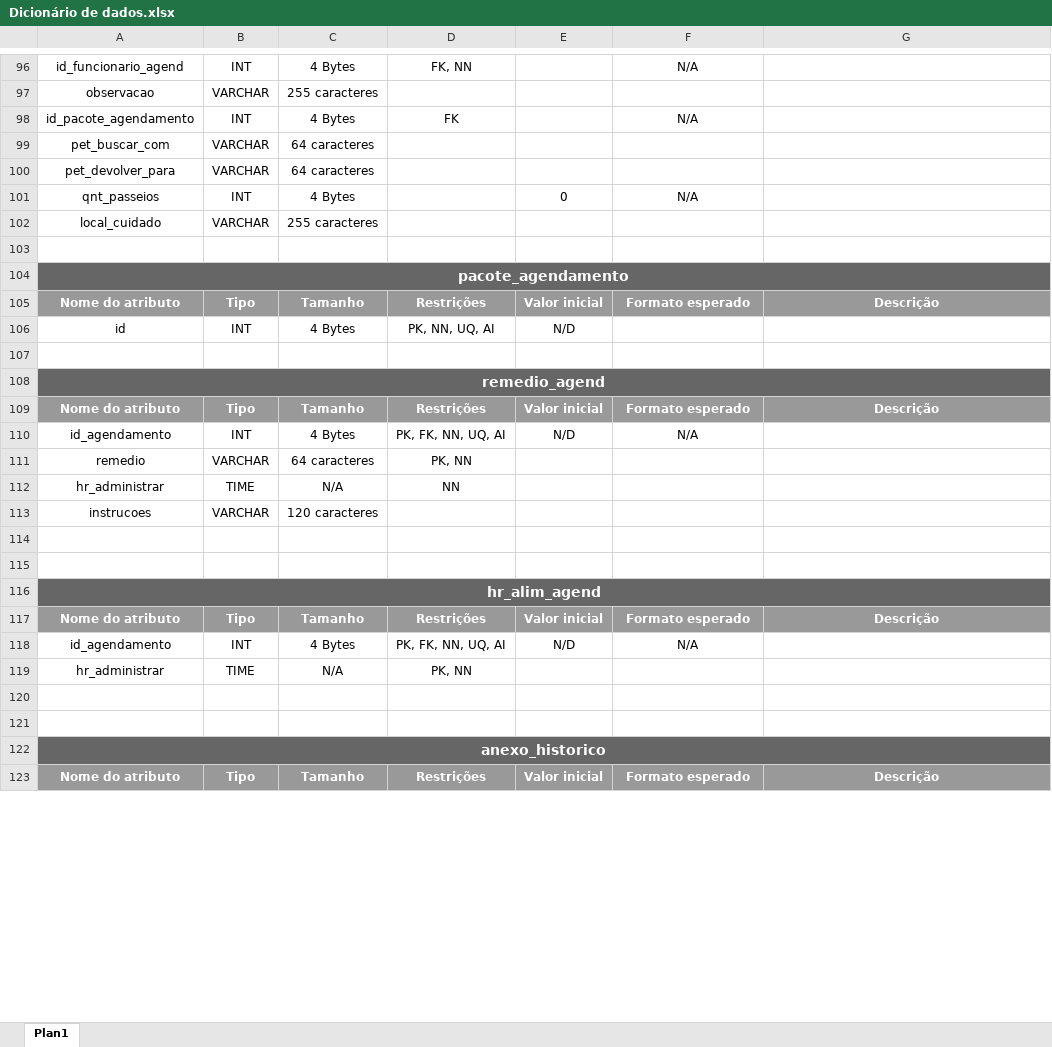
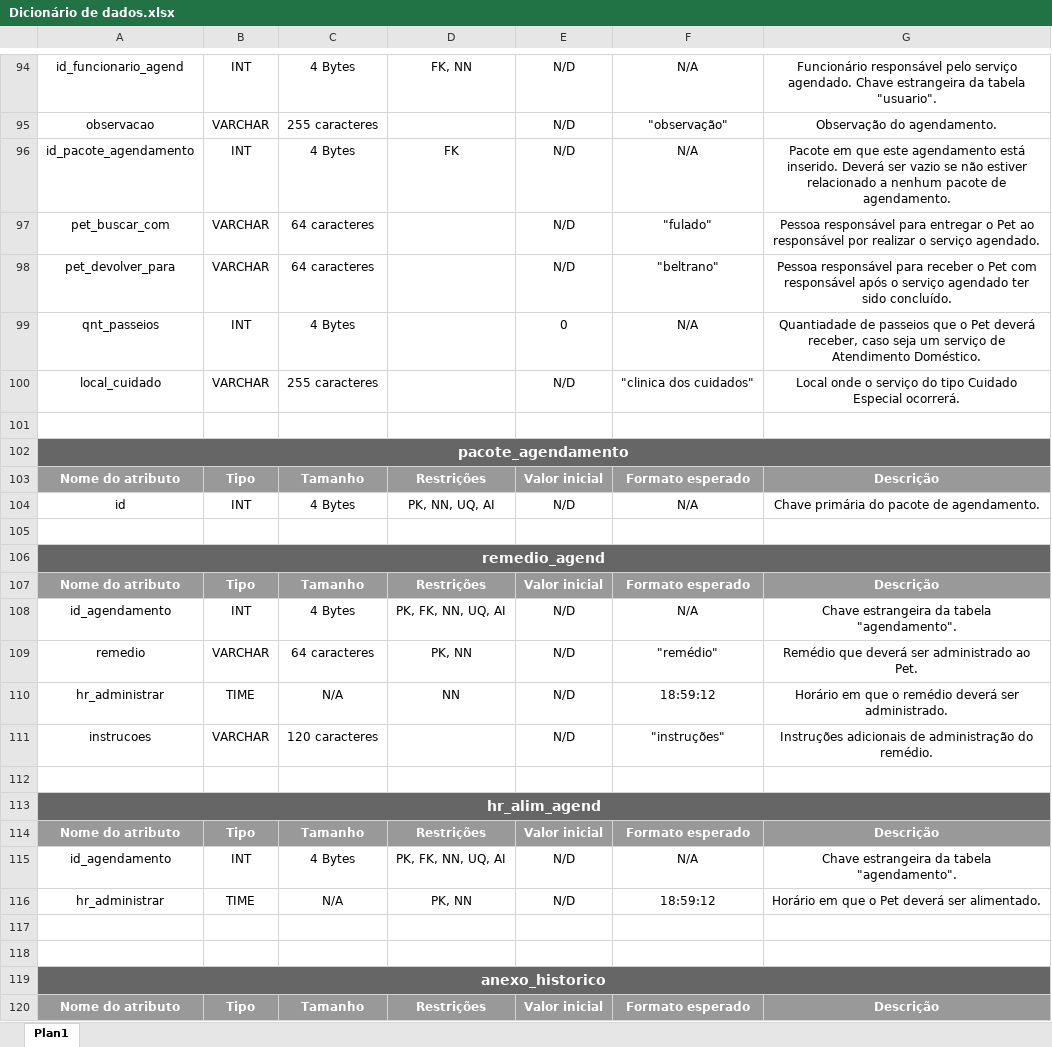
Before and after one commit to tbaiense/PetAgenda, an Excel workbook: banco/documentacao/Dicionário de dados.xlsx, sheet Plan1, drawn as a sheet; only a part is shown, gaps mark what is left out; values as stored, in another font and other column widths than the file's, no borders; removed rows and columns are numbered as before the commit, all else as after; the diff covers the shown part only; the diff names each change by its address in the sheet, - before the commit and + after, or states it on an @@ line.

```diff
--- a/banco/documentacao/Dicionário de dados.xlsx (sheet Plan1)
+++ b/banco/documentacao/Dicionário de dados.xlsx (sheet Plan1)
-E94:E98: (empty)
+E94:E98: N/D
-G94: (empty)
+G94: Funcionário responsável pelo serviço agendado. Chave estrangeira da tabela "usuario".
-F95: (empty)
+F95: "observação"
-G95: (empty)
+G95: Observação do agendamento.
-G96: (empty)
+G96: Pacote em que este agendamento está inserido. Deverá ser vazio se não estiver relacionado a nenhum pacote de agendamento.
-F97: (empty)
+F97: "fulado"
-G97: (empty)
+G97: Pessoa responsável para entregar o Pet ao responsável por realizar o serviço agendado.
-F98: (empty)
+F98: "beltrano"
-G98: (empty)
+G98: Pessoa responsável para receber o Pet com responsável após o serviço agendado ter sido concluído.
-G99: (empty)
+G99: Quantiadade de passeios que o Pet deverá receber, caso seja um serviço de Atendimento Doméstico.
-E100: (empty)
+E100: N/D
-F100: (empty)
+F100: "clinica dos cuidados"
-G100: (empty)
+G100: Local onde o serviço do tipo Cuidado Especial ocorrerá.
-F104: (empty)
+F104: N/A
-G104: (empty)
+G104: Chave primária do pacote de agendamento.
-G108: (empty)
+G108: Chave estrangeira da tabela "agendamento".
-E109:E111: (empty)
+E109:E111: N/D
-F109: (empty)
+F109: "remédio"
-G109: (empty)
+G109: Remédio que deverá ser administrado ao Pet.
-F110: (empty)
+F110: 18:59:12
-G110: (empty)
+G110: Horário em que o remédio deverá ser administrado.
-F111: (empty)
+F111: "instruções"
-G111: (empty)
+G111: Instruções adicionais de administração do remédio.
-row 114: (empty)
-G115: (empty)
+G115: Chave estrangeira da tabela "agendamento".
-E116: (empty)
+E116: N/D
-F116: (empty)
+F116: 18:59:12
-G116: (empty)
+G116: Horário em que o Pet deverá ser alimentado.
```
Also changed, not shown: 1 added row, 3 removed rows, 61 edited cells and cell formats elsewhere in this sheet, 1 other file.
